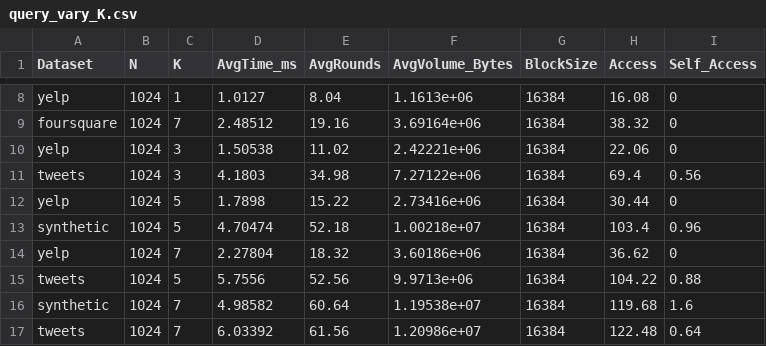
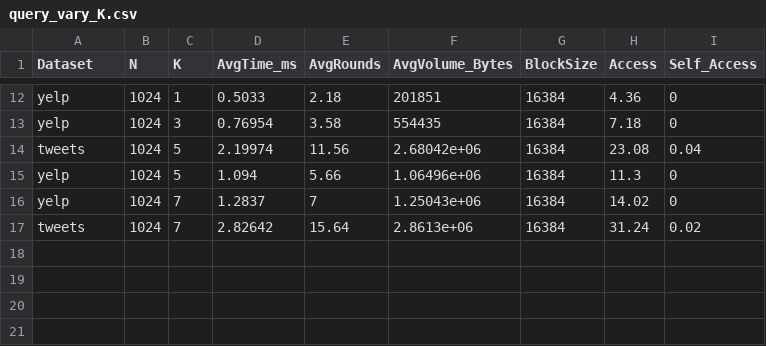
Before and after one commit to harper-yuan/HOTREE, a CSV file: exp_result/query_vary_K.csv, drawn as a sheet; only a part is shown, gaps mark what is left out; removed rows and columns are numbered as before the commit, all else as after; the diff covers the shown part only; the diff names each change by its address in the sheet, - before the commit and + after, or states it on an @@ line.

```diff
--- a/exp_result/query_vary_K.csv
+++ b/exp_result/query_vary_K.csv
-D12 (AvgTime_ms): 1.0127
+D12 (AvgTime_ms): 0.5033
-E12 (AvgRounds): 8.04
+E12 (AvgRounds): 2.18
-F12 (AvgVolume_Bytes): 1.1613e+06
+F12 (AvgVolume_Bytes): 201851
-H12 (Access): 16.08
+H12 (Access): 4.36
-row 9: foursquare | 1024 | 7 | 2.48512 | 19.16 | 3.69164e+06 | 16384 | 38.32 | 0
-D13 (AvgTime_ms): 1.50538
+D13 (AvgTime_ms): 0.76954
-E13 (AvgRounds): 11.02
+E13 (AvgRounds): 3.58
-F13 (AvgVolume_Bytes): 2.42221e+06
+F13 (AvgVolume_Bytes): 554435
-H13 (Access): 22.06
+H13 (Access): 7.18
-C14 (K): 3
+C14 (K): 5
-D14 (AvgTime_ms): 4.1803
+D14 (AvgTime_ms): 2.19974
-E14 (AvgRounds): 34.98
+E14 (AvgRounds): 11.56
-F14 (AvgVolume_Bytes): 7.27122e+06
+F14 (AvgVolume_Bytes): 2.68042e+06
-H14 (Access): 69.4
+H14 (Access): 23.08
-I14 (Self_Access): 0.56
+I14 (Self_Access): 0.04
-D15 (AvgTime_ms): 1.7898
+D15 (AvgTime_ms): 1.094
-E15 (AvgRounds): 15.22
+E15 (AvgRounds): 5.66
-F15 (AvgVolume_Bytes): 2.73416e+06
+F15 (AvgVolume_Bytes): 1.06496e+06
-H15 (Access): 30.44
+H15 (Access): 11.3
-row 13: synthetic | 1024 | 5 | 4.70474 | 52.18 | 1.00218e+07 | 16384 | 103.4 | 0.96
-D16 (AvgTime_ms): 2.27804
+D16 (AvgTime_ms): 1.2837
-E16 (AvgRounds): 18.32
+E16 (AvgRounds): 7
-F16 (AvgVolume_Bytes): 3.60186e+06
+F16 (AvgVolume_Bytes): 1.25043e+06
-H16 (Access): 36.62
+H16 (Access): 14.02
-row 15: tweets | 1024 | 5 | 5.7556 | 52.56 | 9.9713e+06 | 16384 | 104.22 | 0.88
-row 16: synthetic | 1024 | 7 | 4.98582 | 60.64 | 1.19538e+07 | 16384 | 119.68 | 1.6
-D17 (AvgTime_ms): 6.03392
+D17 (AvgTime_ms): 2.82642
-E17 (AvgRounds): 61.56
+E17 (AvgRounds): 15.64
-F17 (AvgVolume_Bytes): 1.20986e+07
+F17 (AvgVolume_Bytes): 2.8613e+06
-H17 (Access): 122.48
+H17 (Access): 31.24
-I17 (Self_Access): 0.64
+I17 (Self_Access): 0.02
```
Also changed, not shown: 4 added rows and 28 edited cells elsewhere in this file, exp_result/query_vary_N.csv, 3 other files.
